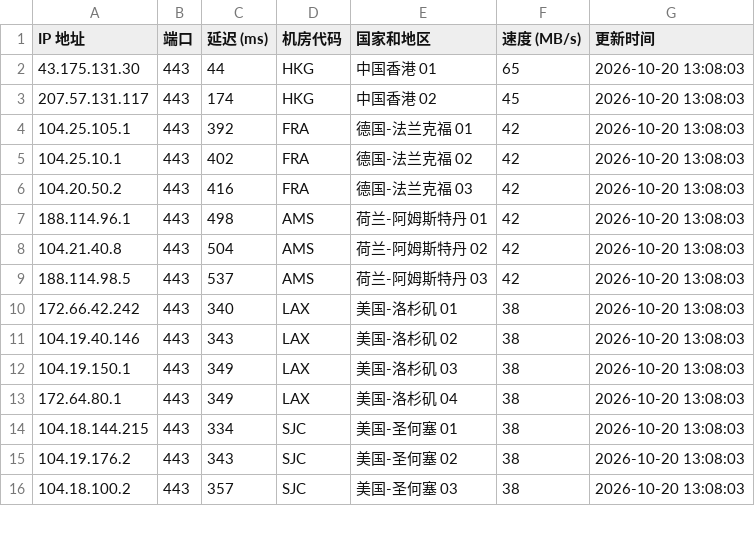
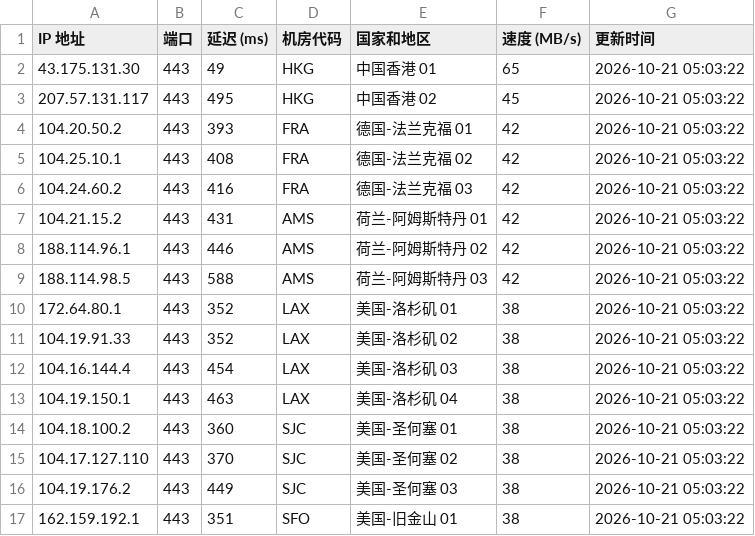
Before and after one commit to lizhiwei0608/router, a CSV file: latest.csv, drawn as a sheet; only a part is shown; the diff covers the shown part only.

```diff
--- a/latest.csv
+++ b/latest.csv
@@ -1,16 +1,17 @@
 IP 地址,端口,延迟 (ms),机房代码,国家和地区,速度 (MB/s),更新时间
-43.175.131.30,443,44,HKG,中国香港 01,65,2026-10-20 13:08:03
-207.57.131.117,443,174,HKG,中国香港 02,45,2026-10-20 13:08:03
-104.25.105.1,443,392,FRA,德国-法兰克福 01,42,2026-10-20 13:08:03
-104.25.10.1,443,402,FRA,德国-法兰克福 02,42,2026-10-20 13:08:03
-104.20.50.2,443,416,FRA,德国-法兰克福 03,42,2026-10-20 13:08:03
-188.114.96.1,443,498,AMS,荷兰-阿姆斯特丹 01,42,2026-10-20 13:08:03
-104.21.40.8,443,504,AMS,荷兰-阿姆斯特丹 02,42,2026-10-20 13:08:03
-188.114.98.5,443,537,AMS,荷兰-阿姆斯特丹 03,42,2026-10-20 13:08:03
-172.66.42.242,443,340,LAX,美国-洛杉矶 01,38,2026-10-20 13:08:03
-104.19.40.146,443,343,LAX,美国-洛杉矶 02,38,2026-10-20 13:08:03
-104.19.150.1,443,349,LAX,美国-洛杉矶 03,38,2026-10-20 13:08:03
-172.64.80.1,443,349,LAX,美国-洛杉矶 04,38,2026-10-20 13:08:03
-104.18.144.215,443,334,SJC,美国-圣何塞 01,38,2026-10-20 13:08:03
-104.19.176.2,443,343,SJC,美国-圣何塞 02,38,2026-10-20 13:08:03
-104.18.100.2,443,357,SJC,美国-圣何塞 03,38,2026-10-20 13:08:03
+43.175.131.30,443,49,HKG,中国香港 01,65,2026-10-21 05:03:22
+207.57.131.117,443,495,HKG,中国香港 02,45,2026-10-21 05:03:22
+104.20.50.2,443,393,FRA,德国-法兰克福 01,42,2026-10-21 05:03:22
+104.25.10.1,443,408,FRA,德国-法兰克福 02,42,2026-10-21 05:03:22
+104.24.60.2,443,416,FRA,德国-法兰克福 03,42,2026-10-21 05:03:22
+104.21.15.2,443,431,AMS,荷兰-阿姆斯特丹 01,42,2026-10-21 05:03:22
+188.114.96.1,443,446,AMS,荷兰-阿姆斯特丹 02,42,2026-10-21 05:03:22
+188.114.98.5,443,588,AMS,荷兰-阿姆斯特丹 03,42,2026-10-21 05:03:22
+172.64.80.1,443,352,LAX,美国-洛杉矶 01,38,2026-10-21 05:03:22
+104.19.91.33,443,352,LAX,美国-洛杉矶 02,38,2026-10-21 05:03:22
+104.16.144.4,443,454,LAX,美国-洛杉矶 03,38,2026-10-21 05:03:22
+104.19.150.1,443,463,LAX,美国-洛杉矶 04,38,2026-10-21 05:03:22
+104.18.100.2,443,360,SJC,美国-圣何塞 01,38,2026-10-21 05:03:22
+104.17.127.110,443,370,SJC,美国-圣何塞 02,38,2026-10-21 05:03:22
+104.19.176.2,443,449,SJC,美国-圣何塞 03,38,2026-10-21 05:03:22
+162.159.192.1,443,351,SFO,美国-旧金山 01,38,2026-10-21 05:03:22
```
Also changed, not shown: 2 added rows, 3 removed rows and 22 edited cells elsewhere in this file, 1 other file.
